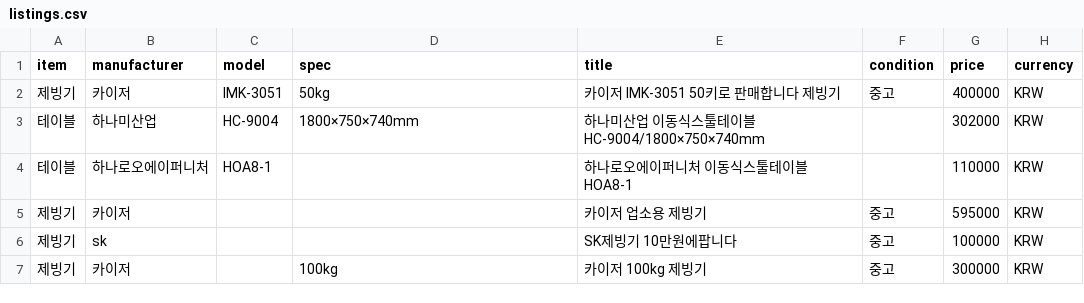
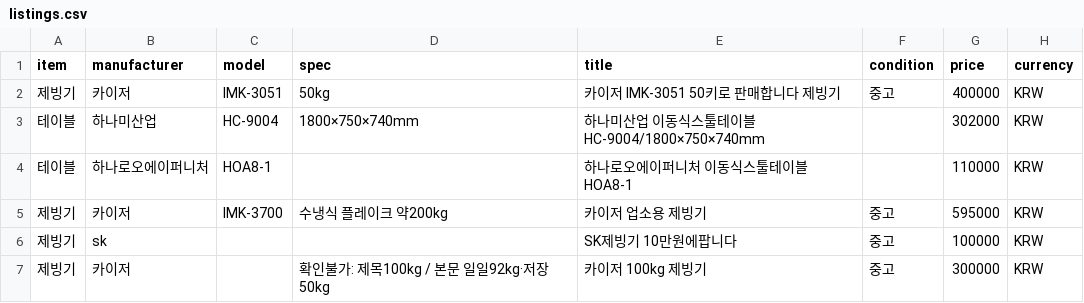
Before and after one commit to sinseungu837-web/ieogage, a CSV file: data/listings.csv, drawn as a sheet; only a part is shown; the diff covers the shown part only; the diff names each change by its address in the sheet, - before the commit and + after, or states it on an @@ line.

Commit message:
Enrich existing cafe records from detailed source text and add two verified listings

```diff
--- a/data/listings.csv
+++ b/data/listings.csv
-C5 (model): (empty)
+C5 (model): IMK-3700
-D5 (spec): (empty)
+D5 (spec): 수냉식 플레이크 약200kg
-D7 (spec): 100kg
+D7 (spec): 확인불가: 제목100kg / 본문 일일92kg·저장50kg
```
Also changed, not shown: 2 added rows and 10 edited cells elsewhere in this file, data/manual_reviews.csv, 5 other files.
